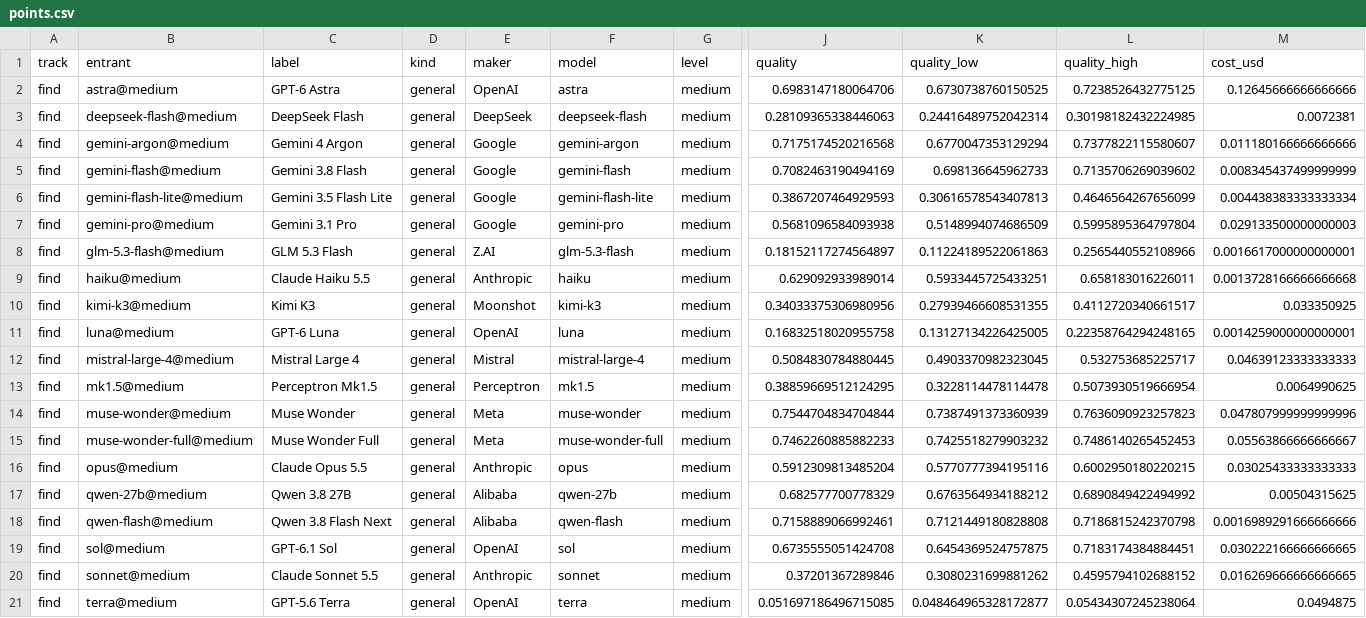
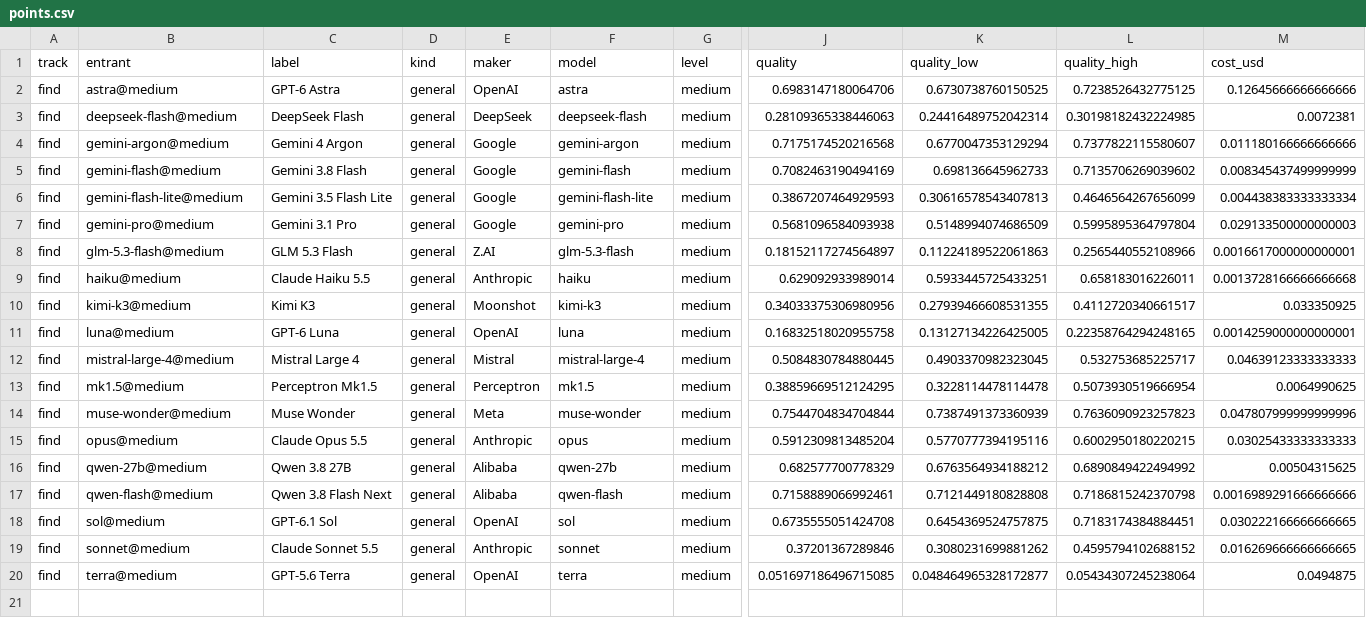
Before and after one commit to lillyguisnet/segbench, a CSV file: charts/point-benchmark-v2.7-new-models/language-models/points.csv, drawn as a sheet; only a part is shown, gaps mark what is left out; rows hold the shown columns only; the diff names each change by its address in the sheet, - before the commit and + after, or states it on an @@ line.

Commit message:
New-models photo chart redone by hand (point-benchmark-v2.7-new-models); screens version removed
- Muse Wonder Full left out of this picture (still in the published v2.7)
- cost axis captioned "log scale"
- labels placed by hand: every best-value model's label on the white side
  of the red line; GroundingPI right of the line; Moondream a little left;
  Haiku's and Qwen 3.8 27B's labels swapped; Gemini 3.8 Flash's inside the
  shaded area; GPT-6.1 Sol's further right. The language-model chart's
  cost axis starts a little lower, so Haiku's label fits left of its disc
- scripts/plot_new_models.py draws it (choices listed there)
- chart_editorial.draw: label spots take a nudge in points ("ul@-20,5",
  with a leader line; "!" for none), best-value labels can be pinned too,
  and the x-axis caption can be set. Charts that use none of this redraw
  identically (checked v2.6, v2.7, screens-2)

```diff
--- a/charts/point-benchmark-v2.7-new-models/language-models/points.csv
+++ b/charts/point-benchmark-v2.7-new-models/language-models/points.csv
-row 15: find | muse-wonder-full@medium | Muse Wonder Full | general | Meta | muse-wonder-full | medium | 0.7462260885882233 | 0.7425518279903232 | 0.7486140265452453 | 0.05563866666666667
```
Also changed, not shown: charts/point-benchmark-v2.7-new-models/with-specialists/points.csv, 18 other files.
